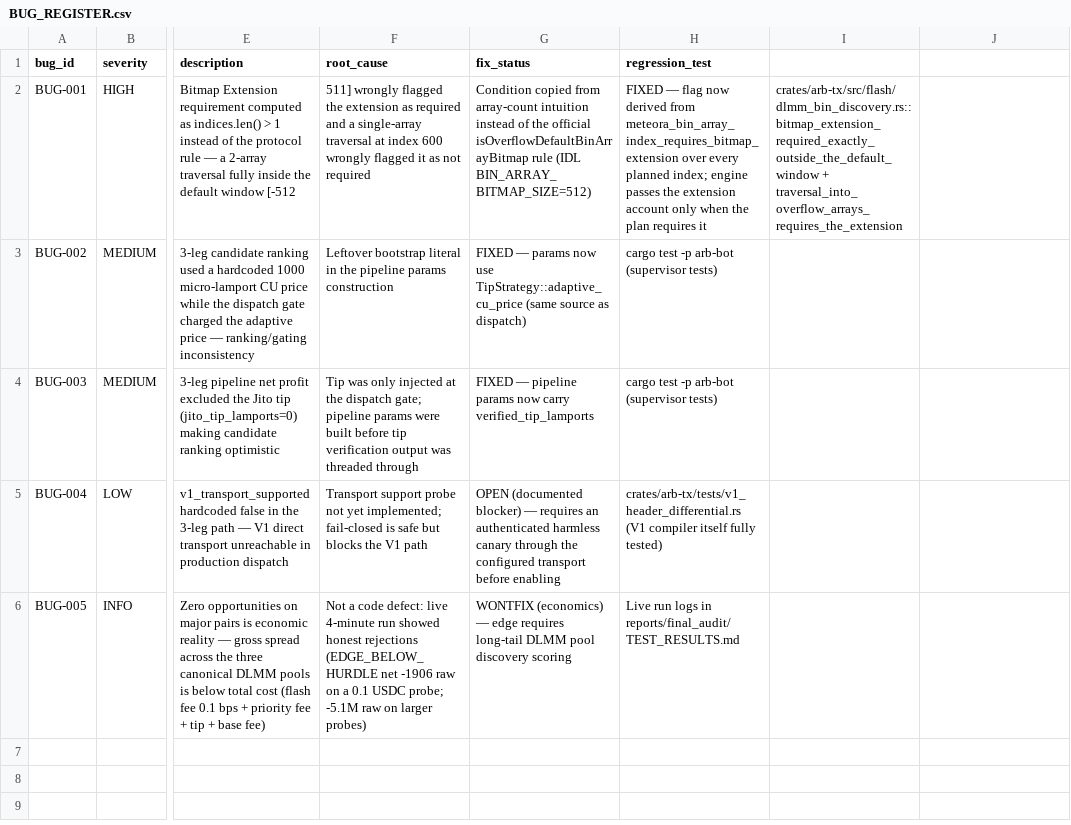
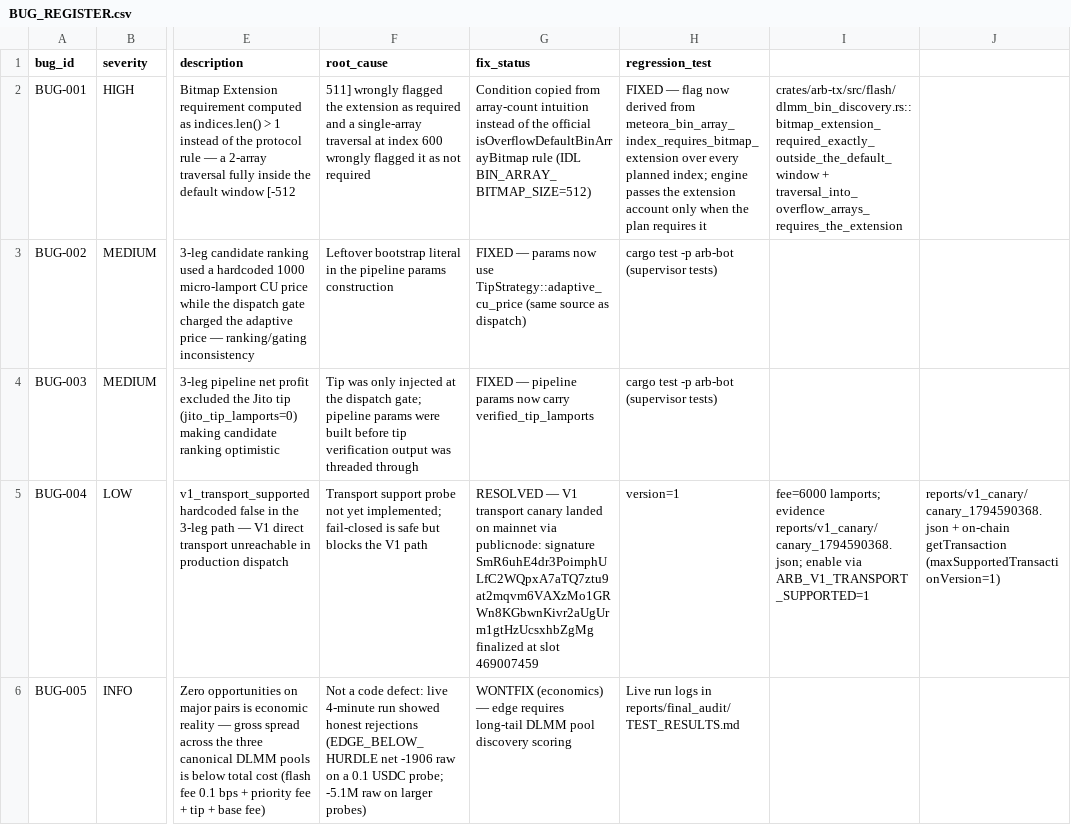
Before and after one commit to mohamedazooz/SOLANA_FLASHLOAN_ARBITUGE, a CSV file: reports/final_audit/BUG_REGISTER.csv, drawn as a sheet; only a part is shown, gaps mark what is left out; the diff names each change by its address in the sheet, - before the commit and + after, or states it on an @@ line.

Commit message:
canary(v1): V1 transport verified on mainnet — BUG-004 resolved
- Canary landed: finalized at slot 469007459, version=1, fee=6000 lamports
  (signature SmR6uhE...gtHzUcsxhbZgMg, evidence reports/v1_canary/canary_1794590368.json)
- Root cause of prior failures: CU 10k below memo BPF load floor (17,724 CU measured);
  first attempt also hit the 64KiB loaded-data cap
- Canary hardened: preflight simulateTransaction stage with logs+CU evidence,
  ARB_CANARY_PAYLOAD=system alternative (native 0-lamport self-transfer), CU 200k
- FLASH_LOAN_SINGLE_PLATFORM_REVIEW.md: borrow/repay metas, repay=principal-only,
  V1 index remap, settlement isolation, bin-array ordering vs official SDK,
  swap_for_y per-leg derivation, per-bin depth -> borrow sizing chain
- SESSION_HISTORY.md: complete work log from first audit to canary
- BUG_REGISTER: BUG-004 -> RESOLVED with on-chain evidence

Co-authored-by: mohamedazooz <mohamedazooz@users.noreply.github.com>

```diff
--- a/reports/final_audit/BUG_REGISTER.csv
+++ b/reports/final_audit/BUG_REGISTER.csv
-G5 (fix_status): OPEN (documented blocker) — requires an authenticated harmless canary through the configured transport before enabling
+G5 (fix_status): RESOLVED — V1 transport canary landed on mainnet via publicnode: signature SmR6uhE4dr3PoimphULfC2WQpxA7aTQ7ztu9at2mqvm6VAXzMo1GRWn8KGbwnKivr2aUgUrm1gtHzUcsxhbZgMg finalized at slot 469007459
-H5 (regression_test): crates/arb-tx/tests/v1_header_differential.rs (V1 compiler itself fully tested)
+H5 (regression_test): version=1
-I5: (empty)
+I5: fee=6000 lamports; evidence reports/v1_canary/canary_1794590368.json; enable via ARB_V1_TRANSPORT_SUPPORTED=1
-J5: (empty)
+J5: reports/v1_canary/canary_1794590368.json + on-chain getTransaction (maxSupportedTransactionVersion=1)
```
Also changed, not shown: 9 other files.
